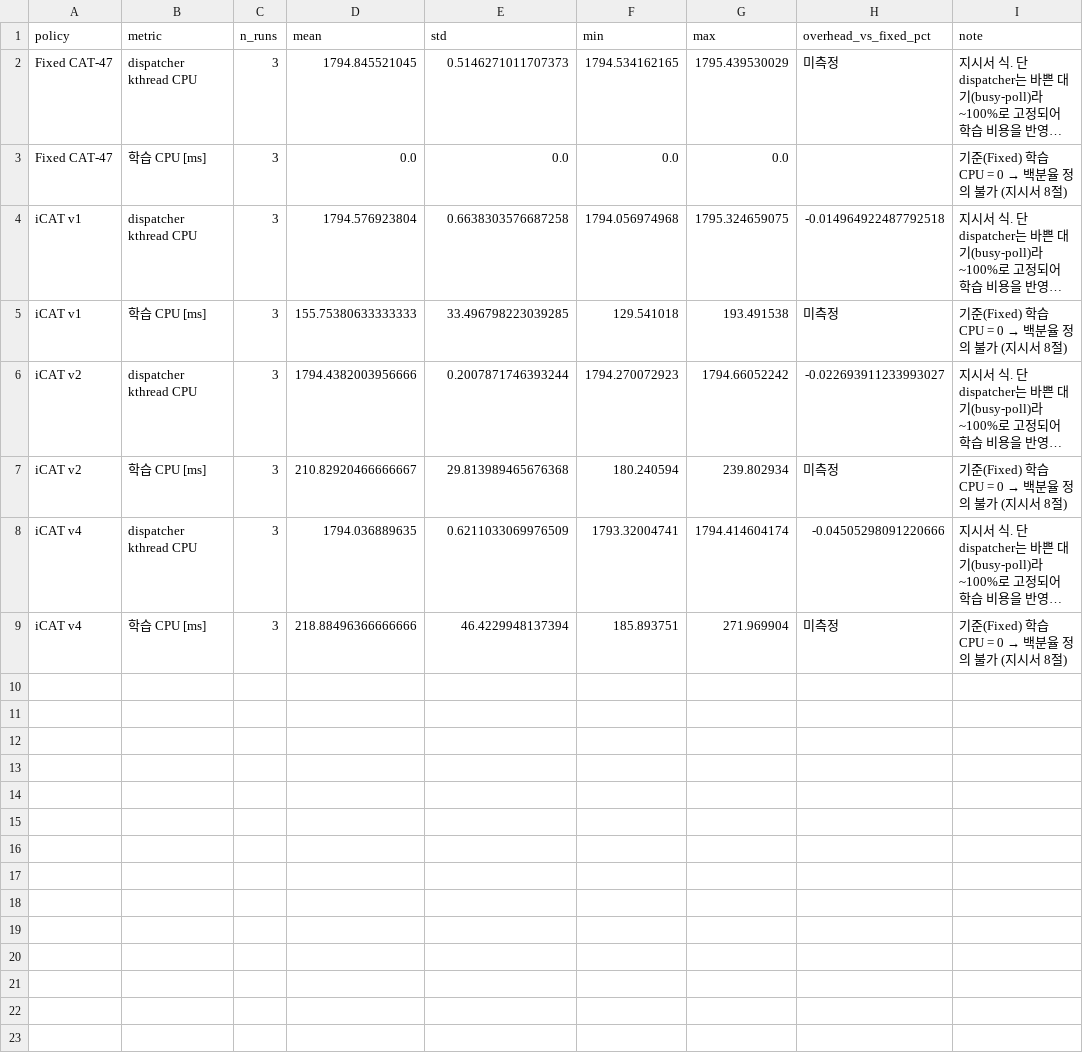
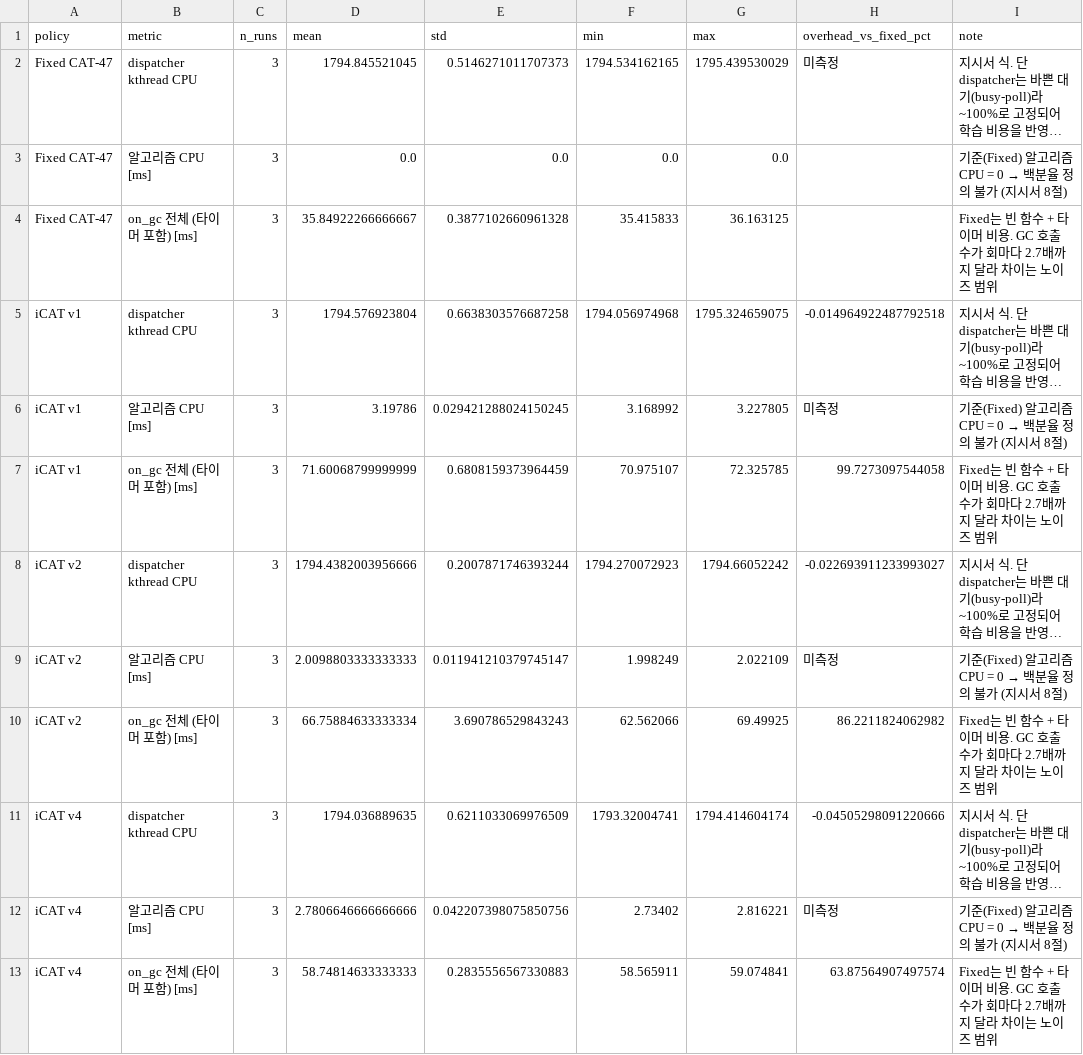
Before and after one commit to oyeong011/iCAT-experiments, a CSV file: result/resource-v124-20261114/report/cpu_time.csv, drawn as a sheet; long unchanged cells end in …; addresses are those after the commit; the diff names each change by its address in the sheet, - before the commit and + after, or states it on an @@ line.

```diff
--- a/result/resource-v124-20261114/report/cpu_time.csv
+++ b/result/resource-v124-20261114/report/cpu_time.csv
-B3 (metric): 학습 CPU [ms]
+B3 (metric): 알고리즘 CPU [ms]
@@ I3 (note): 기준(Fixed) 학습 CPU = 0 → 백분율 정의 불가 (지시서 8절) → 기준(Fixed) 알고리즘 CPU = 0 → 백분율 정의 불가 (지시서 8절) @@
+row 4: Fixed CAT-47 | on_gc 전체 (타이머 포함) [ms] | 3 | 35.84922266666667 | 0.3877102660961328 | 35.415833 | 36.163125 |  | Fixed는 빈 함수 + 타이머 비용. GC 호출 수가 회마다 2.7배까지 달라 차이는 노이즈 범위
-B6 (metric): 학습 CPU [ms]
+B6 (metric): 알고리즘 CPU [ms]
-D6 (mean): 155.75380633333333
+D6 (mean): 3.19786
-E6 (std): 33.496798223039285
+E6 (std): 0.029421288024150245
-F6 (min): 129.541018
+F6 (min): 3.168992
-G6 (max): 193.491538
+G6 (max): 3.227805
@@ I6 (note): 기준(Fixed) 학습 CPU = 0 → 백분율 정의 불가 (지시서 8절) → 기준(Fixed) 알고리즘 CPU = 0 → 백분율 정의 불가 (지시서 8절) @@
+row 7: iCAT v1 | on_gc 전체 (타이머 포함) [ms] | 3 | 71.60068799999999 | 0.6808159373964459 | 70.975107 | 72.325785 | 99.7273097544058 | Fixed는 빈 함수 + 타이머 비용. GC 호출 수가 회마다 2.7배까지 달라 차이는 노이즈 범위
-B9 (metric): 학습 CPU [ms]
+B9 (metric): 알고리즘 CPU [ms]
-D9 (mean): 210.82920466666667
+D9 (mean): 2.0098803333333333
-E9 (std): 29.813989465676368
+E9 (std): 0.011941210379745147
-F9 (min): 180.240594
+F9 (min): 1.998249
-G9 (max): 239.802934
+G9 (max): 2.022109
@@ I9 (note): 기준(Fixed) 학습 CPU = 0 → 백분율 정의 불가 (지시서 8절) → 기준(Fixed) 알고리즘 CPU = 0 → 백분율 정의 불가 (지시서 8절) @@
+row 10: iCAT v2 | on_gc 전체 (타이머 포함) [ms] | 3 | 66.75884633333334 | 3.690786529843243 | 62.562066 | 69.49925 | 86.2211824062982 | Fixed는 빈 함수 + 타이머 비용. GC 호출 수가 회마다 2.7배까지 달라 차이는 노이즈 범위
-B12 (metric): 학습 CPU [ms]
+B12 (metric): 알고리즘 CPU [ms]
-D12 (mean): 218.88496366666666
+D12 (mean): 2.7806646666666666
-E12 (std): 46.4229948137394
+E12 (std): 0.042207398075850756
-F12 (min): 185.893751
+F12 (min): 2.73402
-G12 (max): 271.969904
+G12 (max): 2.816221
@@ I12 (note): 기준(Fixed) 학습 CPU = 0 → 백분율 정의 불가 (지시서 8절) → 기준(Fixed) 알고리즘 CPU = 0 → 백분율 정의 불가 (지시서 8절) @@
+row 13: iCAT v4 | on_gc 전체 (타이머 포함) [ms] | 3 | 58.74814633333333 | 0.2835556567330883 | 58.565911 | 59.074841 | 63.87564907497574 | Fixed는 빈 함수 + 타이머 비용. GC 호출 수가 회마다 2.7배까지 달라 차이는 노이즈 범위
```
Also changed, not shown: result/resource-v124-20261114/report/cpu_measurements.csv, result/resource-v124-20261114/report/cpu_overhead_summary.csv, 9 other files.
